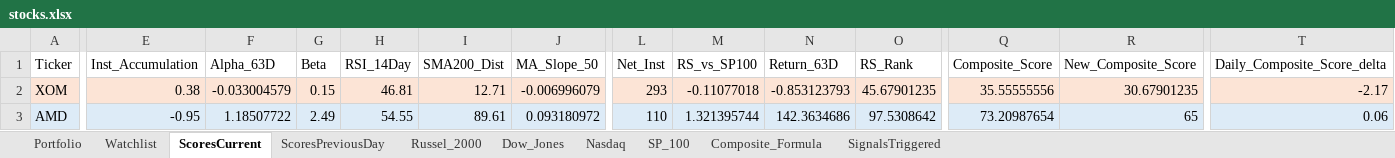
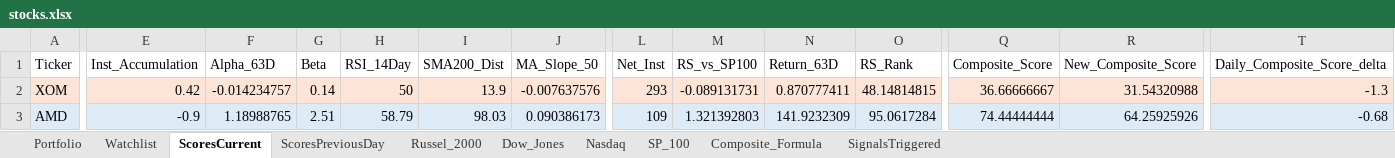
Before and after one commit to srijaipur/stocks-analytics-engine, an Excel workbook: stocks.xlsx, sheet ScoresCurrent, drawn as a sheet; only a part is shown, gaps mark what is left out; values as stored, in another font and other column widths than the file's, no borders; the diff covers the shown part only; the diff names each change by its address in the sheet, - before the commit and + after, or states it on an @@ line.

```diff
--- a/stocks.xlsx (sheet ScoresCurrent)
+++ b/stocks.xlsx (sheet ScoresCurrent)
-E2 (Inst_Accumulation): 0.38
+E2 (Inst_Accumulation): 0.42
-F2 (Alpha_63D): -0.033004579
+F2 (Alpha_63D): -0.014234757
-G2 (Beta): 0.15
+G2 (Beta): 0.14
-H2 (RSI_14Day): 46.81
+H2 (RSI_14Day): 50
-I2 (SMA200_Dist): 12.71
+I2 (SMA200_Dist): 13.9
-J2 (MA_Slope_50): -0.006996079
+J2 (MA_Slope_50): -0.007637576
-M2 (RS_vs_SP100): -0.11077018
+M2 (RS_vs_SP100): -0.089131731
-N2 (Return_63D): -0.853123793
+N2 (Return_63D): 0.870777411
-O2 (RS_Rank): 45.67901235
+O2 (RS_Rank): 48.14814815
-Q2 (Composite_Score): 35.55555556
+Q2 (Composite_Score): 36.66666667
-R2 (New_Composite_Score): 30.67901235
+R2 (New_Composite_Score): 31.54320988
-T2 (Daily_Composite_Score_delta): -2.17
+T2 (Daily_Composite_Score_delta): -1.3
-E3 (Inst_Accumulation): -0.95
+E3 (Inst_Accumulation): -0.9
-F3 (Alpha_63D): 1.18507722
+F3 (Alpha_63D): 1.18988765
-G3 (Beta): 2.49
+G3 (Beta): 2.51
-H3 (RSI_14Day): 54.55
+H3 (RSI_14Day): 58.79
-I3 (SMA200_Dist): 89.61
+I3 (SMA200_Dist): 98.03
-J3 (MA_Slope_50): 0.093180972
+J3 (MA_Slope_50): 0.090386173
-L3 (Net_Inst): 110
+L3 (Net_Inst): 109
-M3 (RS_vs_SP100): 1.321395744
+M3 (RS_vs_SP100): 1.321392803
-N3 (Return_63D): 142.3634686
+N3 (Return_63D): 141.9232309
-O3 (RS_Rank): 97.5308642
+O3 (RS_Rank): 95.0617284
-Q3 (Composite_Score): 73.20987654
+Q3 (Composite_Score): 74.44444444
-R3 (New_Composite_Score): 65
+R3 (New_Composite_Score): 64.25925926
-T3 (Daily_Composite_Score_delta): 0.06
+T3 (Daily_Composite_Score_delta): -0.68
```
Also changed, not shown: 949 edited cells and cell formats elsewhere in this sheet, sheet SignalsTriggered, sheet ScoresPreviousDay, 3 other files.
